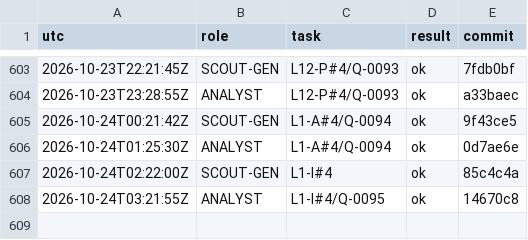
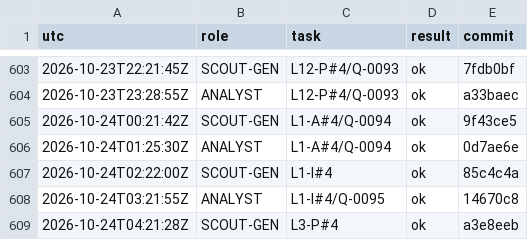
Before and after one commit to YinchenChang/aim, a TSV file: query/RUNLOG.tsv, drawn as a sheet; only a part is shown, gaps mark what is left out; the diff names each change by its address in the sheet, - before the commit and + after, or states it on an @@ line.

```diff
--- a/query/RUNLOG.tsv
+++ b/query/RUNLOG.tsv
+row 609: 2026-10-24T04:21:28Z | SCOUT-GEN | L3-P#4 | ok | a3e8eeb
```
Also changed, not shown: 7 other files.
